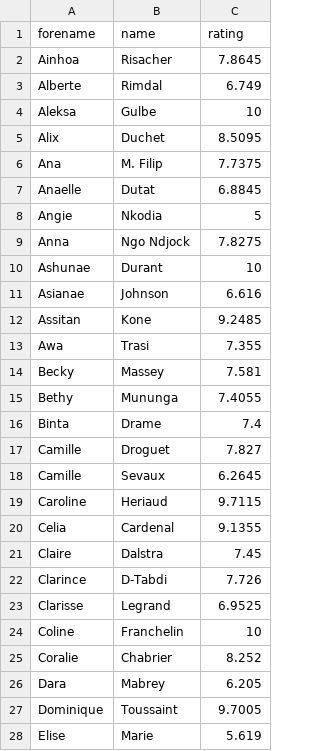
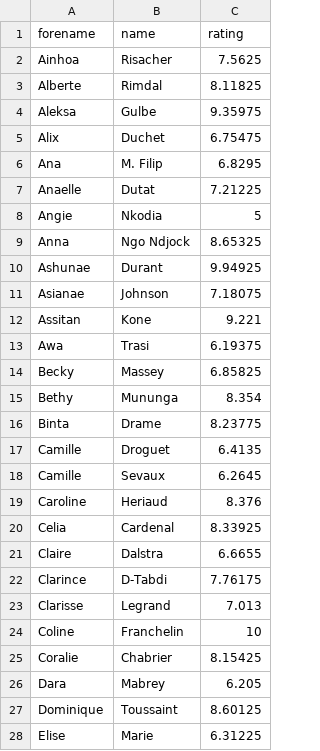
Before and after one commit to medericc/fantasysite, a CSV file: public/lfb_notes_2027.csv, drawn as a sheet; only a part is shown; the diff covers the shown part only.

```diff
--- a/public/lfb_notes_2027.csv
+++ b/public/lfb_notes_2027.csv
@@ -2,6 +2,6 @@ forename,name,rating
-Ainhoa,Risacher,7.8645
-Alberte,Rimdal,6.749
-Aleksa,Gulbe,10
-Alix,Duchet,8.5095
-Ana,M. Filip,7.7375
-Anaelle,Dutat,6.8845
+"Ainhoa","Risacher","7.5625"
+"Alberte","Rimdal","8.11825"
+"Aleksa","Gulbe","9.35975"
+"Alix","Duchet","6.75475"
+"Ana","M. Filip","6.8295"
+"Anaelle","Dutat","7.21225"
@@ -9,9 +9,9 @@ Angie,Nkodia,5
-Anna,Ngo Ndjock,7.8275
-Ashunae,Durant,10
-Asianae,Johnson,6.616
-Assitan,Kone,9.2485
-Awa,Trasi,7.355
-Becky,Massey,7.581
-Bethy,Mununga,7.4055
-Binta,Drame,7.4
-Camille,Droguet,7.827
+"Anna","Ngo Ndjock","8.65325"
+"Ashunae","Durant","9.94925"
+"Asianae","Johnson","7.18075"
+"Assitan","Kone",9.221
+"Awa","Trasi","6.19375"
+"Becky","Massey","6.85825"
+"Bethy","Mununga",8.354
+"Binta","Drame","8.23775"
+"Camille","Droguet","6.4135"
@@ -19,5 +19,5 @@ Camille,Sevaux,6.2645
-Caroline,Heriaud,9.7115
-Celia,Cardenal,9.1355
-Claire,Dalstra,7.45
-Clarince,D-Tabdi,7.726
-Clarisse,Legrand,6.9525
+"Caroline","Heriaud",8.376
+"Celia","Cardenal","8.33925"
+"Claire","Dalstra","6.6655"
+"Clarince","D-Tabdi","7.76175"
+"Clarisse","Legrand",7.013
@@ -25 +25 @@ Coline,Franchelin,10
-Coralie,Chabrier,8.252
+"Coralie","Chabrier","8.15425"
@@ -27,2 +27,2 @@ Dara,Mabrey,6.205
-Dominique,Toussaint,9.7005
-Elise,Marie,5.619
+"Dominique","Toussaint","8.60125"
+"Elise","Marie","6.31225"
```
Also changed, not shown: 4 added rows, 5 removed rows and 63 edited cells elsewhere in this file, public/lf2_notes_2026.csv, public/lf2_notes_2027.csv, 2 other files.
